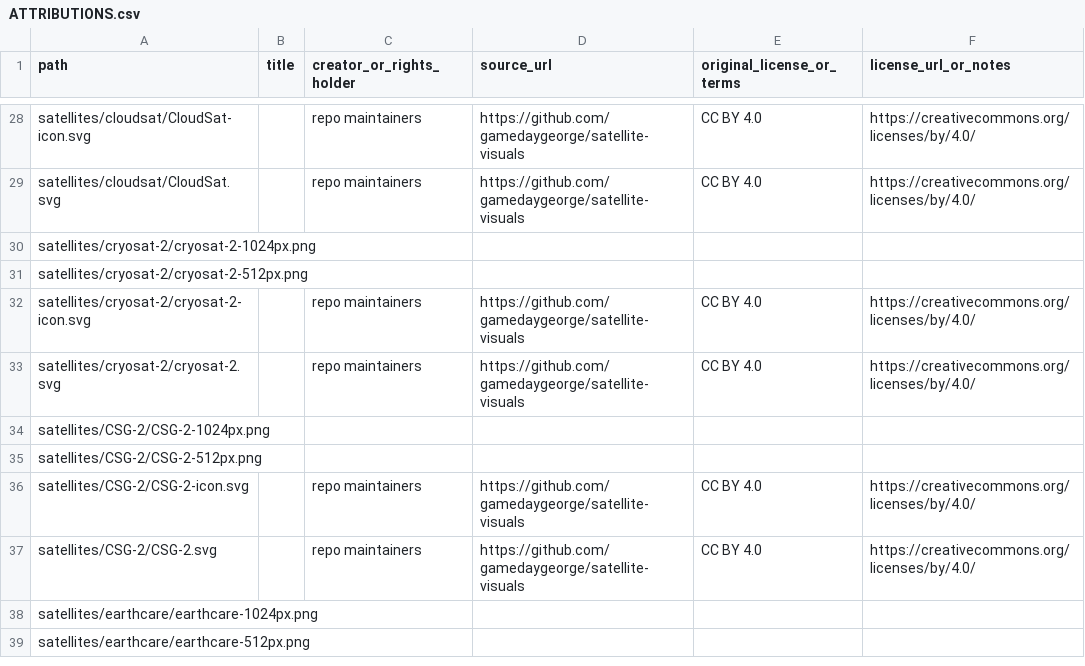
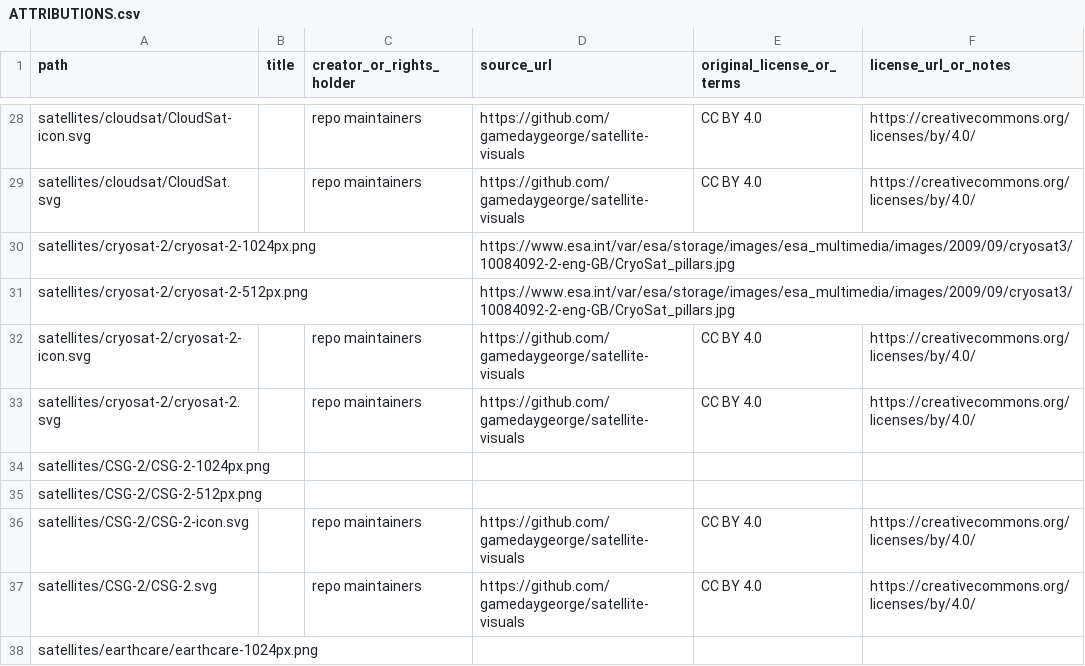
Before and after one commit to gamedaygeorge/satellite-visuals, a CSV file: ATTRIBUTIONS.csv, drawn as a sheet; only a part is shown, gaps mark what is left out; the shorter side is filled out with more unchanged rows; the diff covers the shown part only.

```diff
--- a/ATTRIBUTIONS.csv
+++ b/ATTRIBUTIONS.csv
@@ -29,4 +29,4 @@ satellites/cloudsat/CloudSat-icon.svg,,repo maintainers,https://github.com/gamed
 satellites/cloudsat/CloudSat.svg,,repo maintainers,https://github.com/gamedaygeorge/satellite-visuals,CC BY 4.0,https://creativecommons.org/licenses/by/4.0/
-satellites/cryosat-2/cryosat-2-1024px.png,,,,,
-satellites/cryosat-2/cryosat-2-512px.png,,,,,
+satellites/cryosat-2/cryosat-2-1024px.png,,,https://www.esa.int/var/esa/storage/images/esa_multimedia/images/2009/09/cryosat3/10084092-2-eng-GB/CryoSat_pillars.jpg,,
+satellites/cryosat-2/cryosat-2-512px.png,,,https://www.esa.int/var/esa/storage/images/esa_multimedia/images/2009/09/cryosat3/10084092-2-eng-GB/CryoSat_pillars.jpg,,
 satellites/cryosat-2/cryosat-2-icon.svg,,repo maintainers,https://github.com/gamedaygeorge/satellite-visuals,CC BY 4.0,https://creativecommons.org/licenses/by/4.0/
```
Also changed, not shown: 13 edited cells elsewhere in this file.
